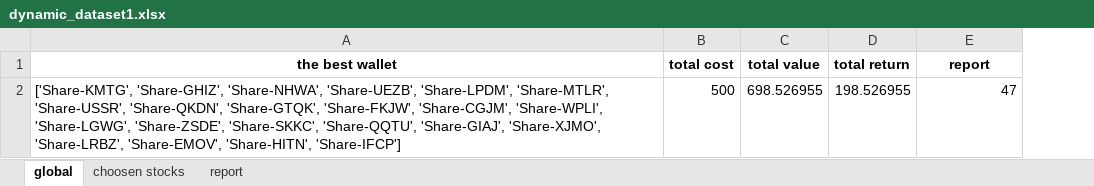
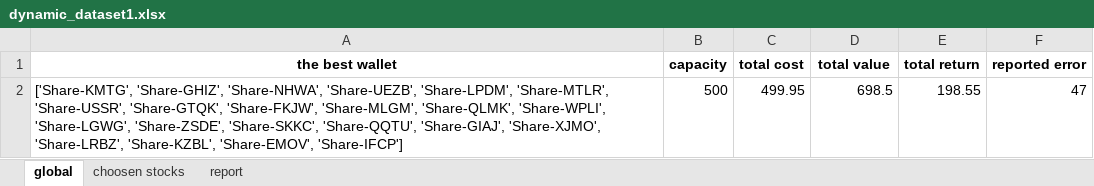
Before and after one commit to NidalChateur/OC_P7, an Excel workbook: output/dynamic_dataset1.xlsx, sheet global, drawn as a sheet; values as stored, in another font and other column widths than the file's, no borders; removed rows and columns are numbered as before the commit, all else as after; the diff names each change by its address in the sheet, - before the commit and + after, or states it on an @@ line.

```diff
--- a/output/dynamic_dataset1.xlsx (sheet global)
+++ b/output/dynamic_dataset1.xlsx (sheet global)
+column B (capacity), empty
-F1: report
+F1: reported error
-row 2: ['Share-KMTG', 'Share-GHIZ', 'Share-NHWA', 'Share-UEZB', 'Share-LPDM', 'Share-MTLR', 'Share-USSR', 'Share-QKDN', 'Share-GTQK', 'Share-FKJW', 'Share-CGJM', 'Share-WPLI', 'Share-LGWG', 'Share-ZSDE', 'Share-SKKC', 'Share-QQTU', 'Share-GIAJ', 'Share-XJMO', 'Share-LRBZ', 'Share-EMOV', 'Share-HITN', 'Share-IFCP'] | 500 | 698.526955 | 198.526955 | 47
+row 2: ['Share-KMTG', 'Share-GHIZ', 'Share-NHWA', 'Share-UEZB', 'Share-LPDM', 'Share-MTLR', 'Share-USSR', 'Share-GTQK', 'Share-FKJW', 'Share-MLGM', 'Share-QLMK', 'Share-WPLI', 'Share-LGWG', 'Share-ZSDE', 'Share-SKKC', 'Share-QQTU', 'Share-GIAJ', 'Share-XJMO', 'Share-LRBZ', 'Share-KZBL', 'Share-EMOV', 'Share-IFCP'] | 500 | 499.95 | 698.5 | 198.55 | 47
```
Also changed, not shown: sheet choosen stocks, output/Solution Sienna 1.xlsx, output/Solution Sienna 2.xlsx, 27 other files.
